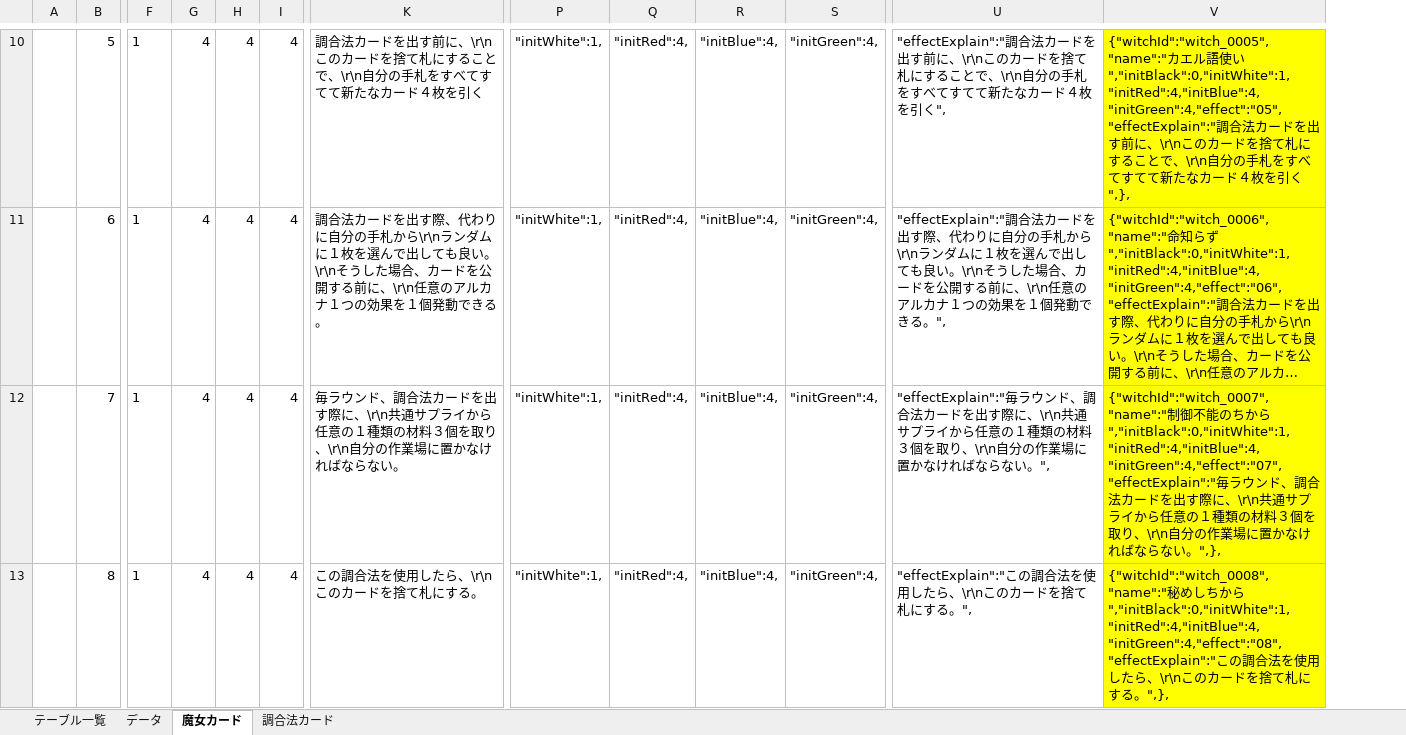
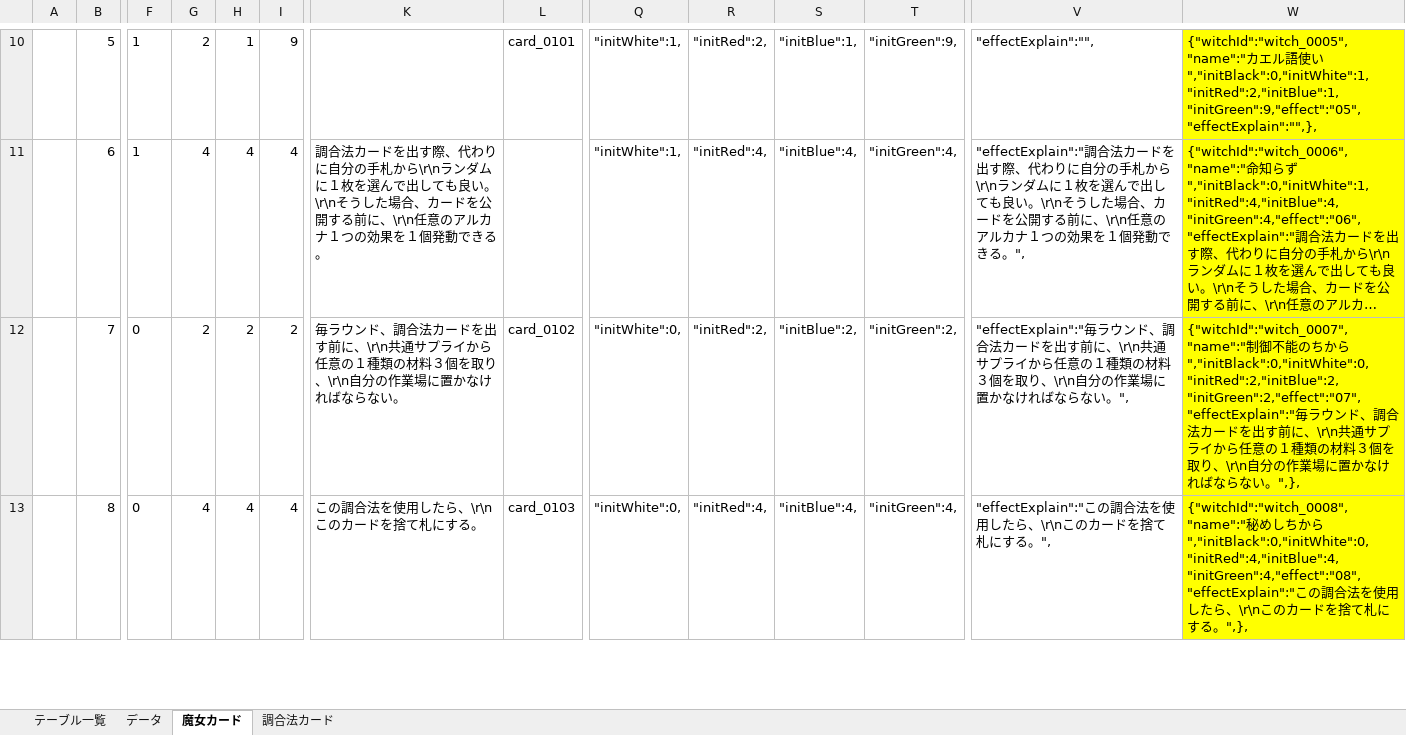
Before and after one commit to watao-o/whirling-witchcraft, an Excel workbook: ワーリングウィッチクラフトデータ設計.xlsx, sheet 魔女カード, drawn as a sheet; only a part is shown, gaps mark what is left out; long unchanged cells end in …; values as stored, in another font and other column widths than the file's, no borders; addresses are those after the commit; the diff covers the shown part only; the diff names each change by its address in the sheet, - before the commit and + after, or states it on an @@ line.

```diff
--- a/ワーリングウィッチクラフトデータ設計.xlsx (sheet 魔女カード)
+++ b/ワーリングウィッチクラフトデータ設計.xlsx (sheet 魔女カード)
+column L, rows 10-13: card_0101 |  | card_0102 | card_0103
-G10: 4
+G10: 2
-H10: 4
+H10: 1
-I10: 4
+I10: 9
-K10: 調合法カードを出す前に、\r\nこのカードを捨て札にすることで、\r\n自分の手札をすべてすてて新たなカード４枚を引く
+K10: (empty)
-R10: "initRed":4,
+R10: "initRed":2,
-S10: "initBlue":4,
+S10: "initBlue":1,
-T10: "initGreen":4,
+T10: "initGreen":9,
-V10: "effectExplain":"調合法カードを出す前に、\r\nこのカードを捨て札にすることで、\r\n自分の手札をすべてすてて新たなカード４枚を引く",
+V10: "effectExplain":"",
-W10: …使い","initBlack":0,"initWhite":1,"initRed":4,"initBlue":4,"initGreen":4,"effect":"05","effectExplain":"調合法カードを出す前に、\r\nこのカードを捨て札にすることで、\r\n自分の手札をすべてすてて新たなカード４枚を引く",},
+W10: …使い","initBlack":0,"initWhite":1,"initRed":2,"initBlue":1,"initGreen":9,"effect":"05","effectExplain":"",},
-F12:F13: 1
+F12:F13: 0
-G12: 4
+G12: 2
-H12: 4
+H12: 2
-I12: 4
+I12: 2
-K12: …ドを出す際に、\r\n共…
+K12: …ドを出す前に、\r\n共…
-Q12:Q13: "initWhite":1,
+Q12:Q13: "initWhite":0,
-R12: "initRed":4,
+R12: "initRed":2,
-S12: "initBlue":4,
+S12: "initBlue":2,
-T12: "initGreen":4,
+T12: "initGreen":2,
-V12: …ドを出す際に、\r\n共…
+V12: …ドを出す前に、\r\n共…
-W12: …から","initBlack":0,"initWhite":1,"initRed":4,"initBlue":4,"initGreen":4,"effect":"07","effectExplain":"毎ラウンド、調合法カードを出す際に、…
+W12: …から","initBlack":0,"initWhite":0,"initRed":2,"initBlue":2,"initGreen":2,"effect":"07","effectExplain":"毎ラウンド、調合法カードを出す前に、…
-W13: …から","initBlack":0,"initWhite":1,"initRed":4,"initBlue":4,"initGreen":4,"effect":"08","effectExplain":"この…
+W13: …から","initBlack":0,"initWhite":0,"initRed":4,"initBlue":4,"initGreen":4,"effect":"08","effectExplain":"この…
```
Also changed, not shown: 106 edited cells elsewhere in this sheet, sheet 調合法カード, formulas that keep their value.
